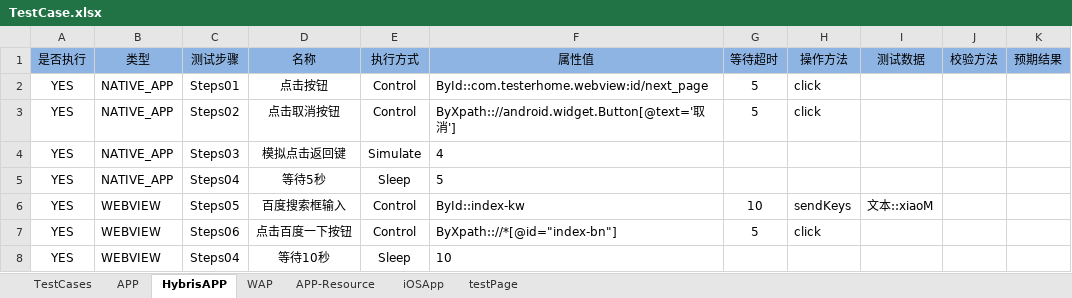
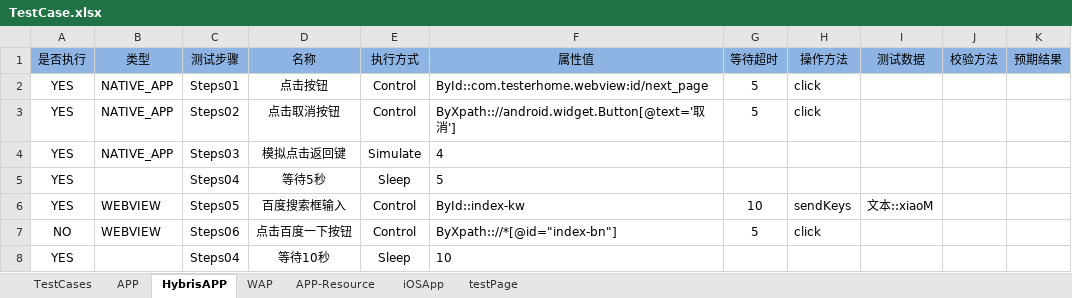
Before and after one commit to andyzhou192/AppiumXM, an Excel workbook: testcase/TestCase.xlsx, sheet HybrisAPP, drawn as a sheet; values as stored, in another font and other column widths than the file's, no borders; the diff names each change by its address in the sheet, - before the commit and + after, or states it on an @@ line.

```diff
--- a/testcase/TestCase.xlsx (sheet HybrisAPP)
+++ b/testcase/TestCase.xlsx (sheet HybrisAPP)
-B5 (类型): NATIVE_APP
+B5 (类型): (empty)
-A7 (是否执行): YES
+A7 (是否执行): NO
-B8 (类型): WEBVIEW
+B8 (类型): (empty)
```
Also changed, not shown: 4 other files.
